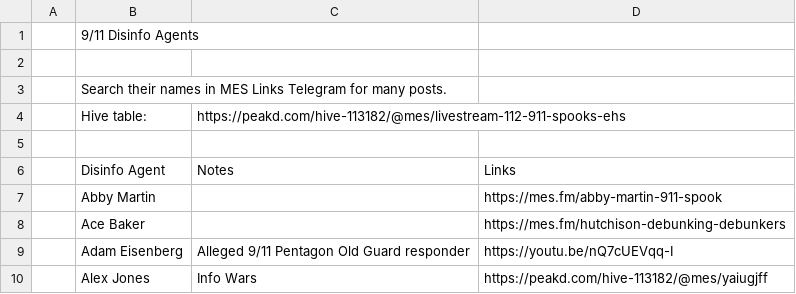
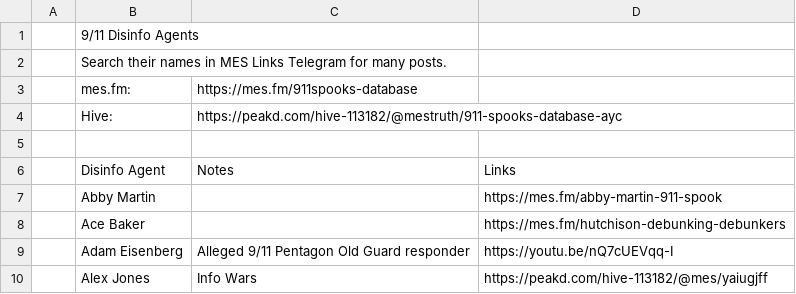
Before and after one commit to matheasy/mes.fm, a CSV file: mes.fm/911spooks/spooks-sheet.csv, drawn as a sheet; only a part is shown; removed rows and columns are numbered as before the commit, all else as after; the diff names each change by its address in the sheet, - before the commit and + after, or states it on an @@ line.

```diff
--- a/mes.fm/911spooks/spooks-sheet.csv
+++ b/mes.fm/911spooks/spooks-sheet.csv
-row 2: (empty)
-row 4:  | Hive table: | https://peakd.com/hive-113182/@mes/livestream-112-911-spooks-ehs
+row 3:  | mes.fm: | https://mes.fm/911spooks-database
+row 4:  | Hive: | https://peakd.com/hive-113182/@mestruth/911-spooks-database-ayc
```
Also changed, not shown: 4 other files.
